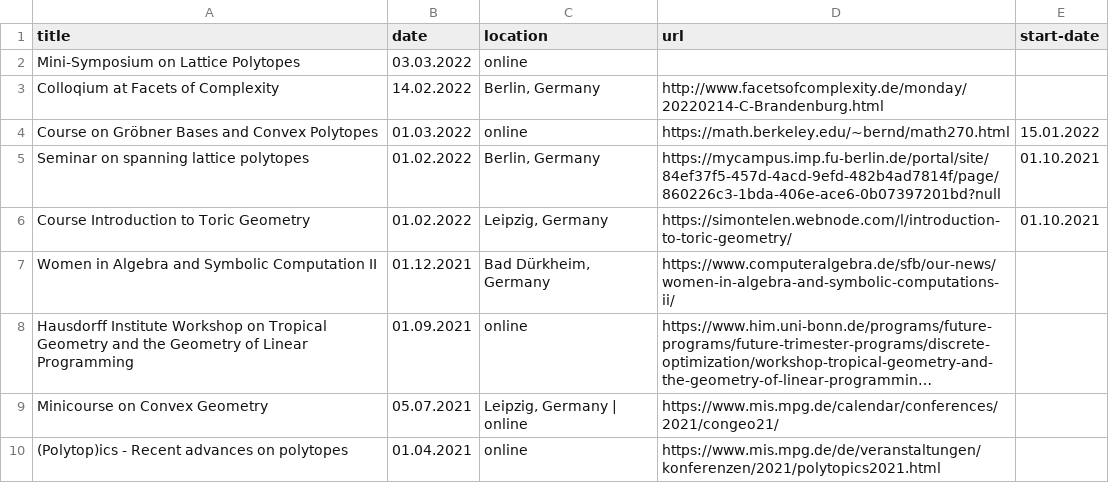
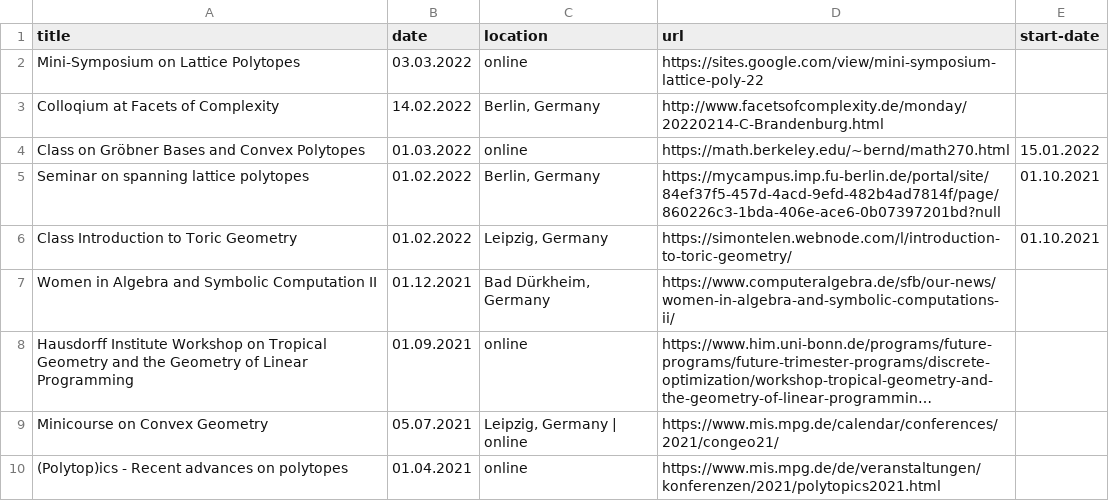
Before and after one commit to mariebrandenburg/mariebrandenburg.github.io, a CSV file: _data/events.csv, drawn as a sheet; only a part is shown; long unchanged cells end in ….

```diff
--- a/_data/events.csv
+++ b/_data/events.csv
@@ -1,7 +1,7 @@
 title,date,location,url,start-date
-Mini-Symposium on Lattice Polytopes,03.03.2022,online,,
+Mini-Symposium on Lattice Polytopes,03.03.2022,online,https://sites.google.com/view/mini-symposium-lattice-poly-22,
 Colloqium at Facets of Complexity,14.02.2022,"Berlin, Germany",http://www.facetsofcomplexity.de/monday/20220214-C-Brandenburg.html,
-Course on Gröbner Bases and Convex Polytopes,01.03.2022,online,https://math.berkeley.edu/~bernd/math270.html,15.01.2022
+Class on Gröbner Bases and Convex Polytopes,01.03.2022,online,https://math.berkeley.edu/~bernd/math270.html,15.01.2022
 Seminar on spanning lattice polytopes,01.02.2022,"Berlin, Germany",https://mycampus.imp.fu-berlin.de/portal/site/84ef37f5-457d-4acd-9efd-482b4ad7814f/page/860226c3-1bda-406e-ace6-0b07397201bd?null,01.10.2021
-Course Introduction to Toric Geometry,01.02.2022,"Leipzig, Germany",https://simontelen.webnode.com/l/introduction-to-toric-geometry/,01.10.2021
+Class Introduction to Toric Geometry,01.02.2022,"Leipzig, Germany",https://simontelen.webnode.com/l/introduction-to-toric-geometry/,01.10.2021
 Women in Algebra and Symbolic Computation II,01.12.2021,"Bad Dürkheim, Germany",https://www.computeralgebra.de/sfb/our-news/women-in-algebra-and-symbolic-computations-ii/,
```
Also changed, not shown: 13 other files.
